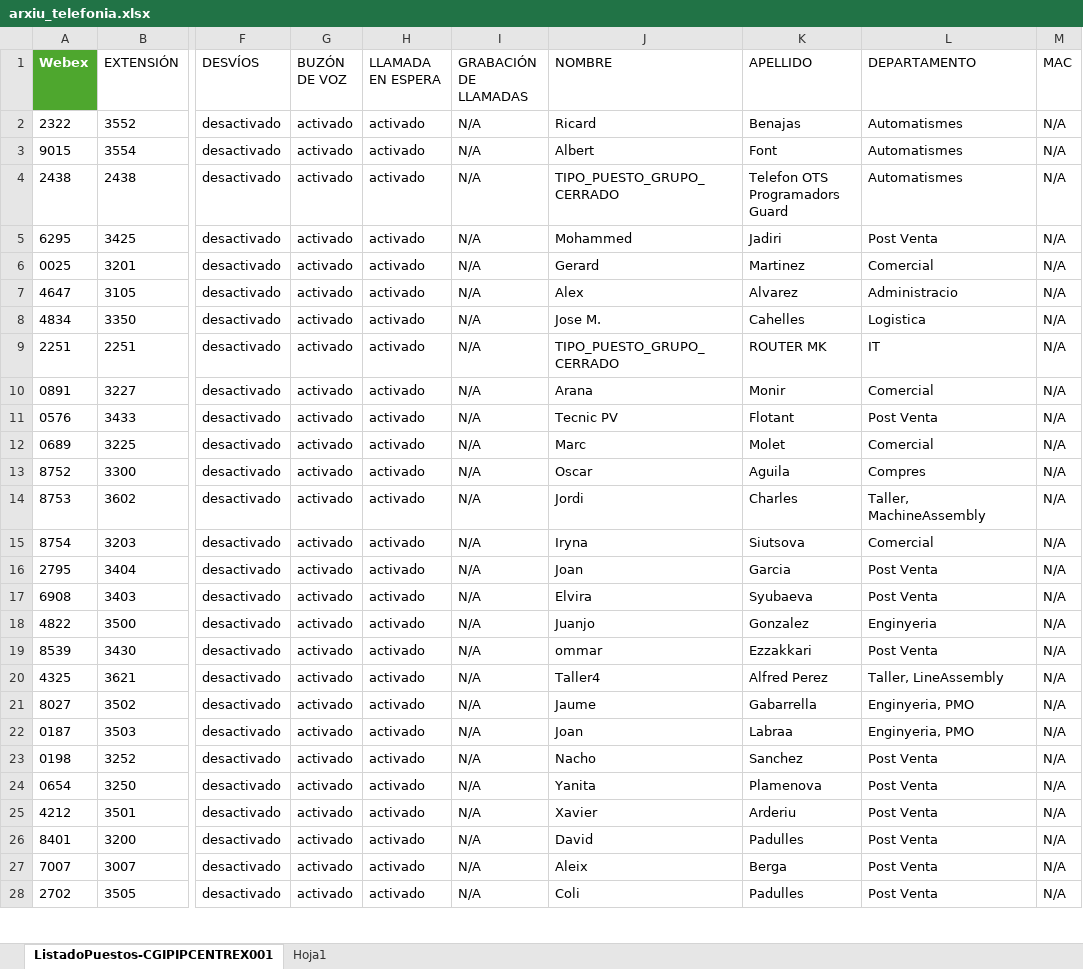
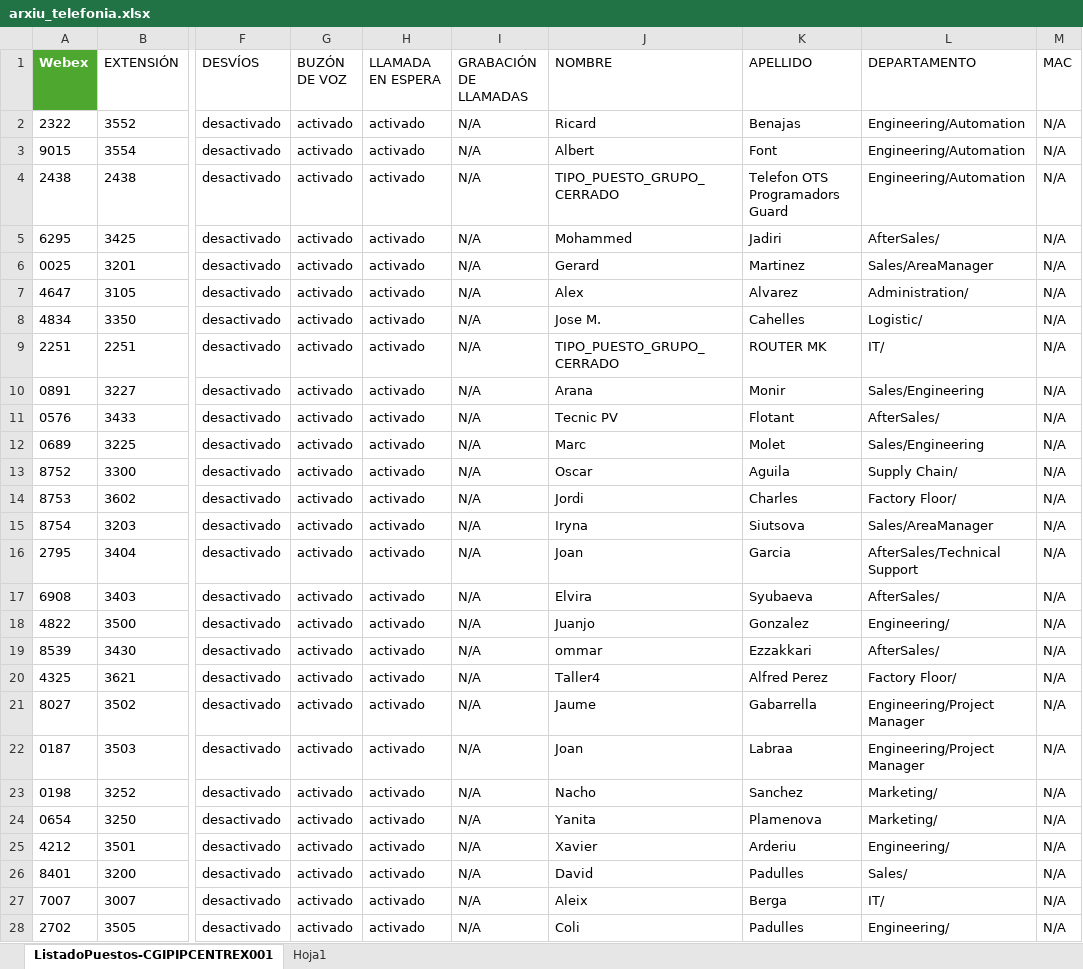
Before and after one commit to mcayuela/portafoli, an Excel workbook: tmi/bd-telefonia/arxiu_telefonia.xlsx, sheet ListadoPuestos-CGIPIPCENTREX001, drawn as a sheet; only a part is shown, gaps mark what is left out; values as stored, in another font and other column widths than the file's, no borders; table styles not drawn; the diff covers the shown part only; the diff names each change by its address in the sheet, - before the commit and + after, or states it on an @@ line.

```diff
--- a/tmi/bd-telefonia/arxiu_telefonia.xlsx (sheet ListadoPuestos-CGIPIPCENTREX001)
+++ b/tmi/bd-telefonia/arxiu_telefonia.xlsx (sheet ListadoPuestos-CGIPIPCENTREX001)
-L2:L4 (DEPARTAMENTO): Automatismes
+L2:L4 (DEPARTAMENTO): Engineering/Automation
-L5 (DEPARTAMENTO): Post Venta
+L5 (DEPARTAMENTO): AfterSales/
-L6 (DEPARTAMENTO): Comercial
+L6 (DEPARTAMENTO): Sales/AreaManager
-L7 (DEPARTAMENTO): Administracio
+L7 (DEPARTAMENTO): Administration/
-L8 (DEPARTAMENTO): Logistica
+L8 (DEPARTAMENTO): Logistic/
-L9 (DEPARTAMENTO): IT
+L9 (DEPARTAMENTO): IT/
-L10 (DEPARTAMENTO): Comercial
+L10 (DEPARTAMENTO): Sales/Engineering
-L11 (DEPARTAMENTO): Post Venta
+L11 (DEPARTAMENTO): AfterSales/
-L12 (DEPARTAMENTO): Comercial
+L12 (DEPARTAMENTO): Sales/Engineering
-L13 (DEPARTAMENTO): Compres
+L13 (DEPARTAMENTO): Supply Chain/
-L14 (DEPARTAMENTO): Taller, MachineAssembly
+L14 (DEPARTAMENTO): Factory Floor/
-L15 (DEPARTAMENTO): Comercial
+L15 (DEPARTAMENTO): Sales/AreaManager
-L16 (DEPARTAMENTO): Post Venta
+L16 (DEPARTAMENTO): AfterSales/Technical Support
-L17 (DEPARTAMENTO): Post Venta
+L17 (DEPARTAMENTO): AfterSales/
-L18 (DEPARTAMENTO): Enginyeria
+L18 (DEPARTAMENTO): Engineering/
-L19 (DEPARTAMENTO): Post Venta
+L19 (DEPARTAMENTO): AfterSales/
-L20 (DEPARTAMENTO): Taller, LineAssembly
+L20 (DEPARTAMENTO): Factory Floor/
-L21:L22 (DEPARTAMENTO): Enginyeria, PMO
+L21:L22 (DEPARTAMENTO): Engineering/Project Manager
-L23:L24 (DEPARTAMENTO): Post Venta
+L23:L24 (DEPARTAMENTO): Marketing/
-L25 (DEPARTAMENTO): Post Venta
+L25 (DEPARTAMENTO): Engineering/
-L26 (DEPARTAMENTO): Post Venta
+L26 (DEPARTAMENTO): Sales/
-L27 (DEPARTAMENTO): Post Venta
+L27 (DEPARTAMENTO): IT/
-L28 (DEPARTAMENTO): Post Venta
+L28 (DEPARTAMENTO): Engineering/
```
Also changed, not shown: 87 edited cells and cell formats elsewhere in this sheet, 5 other files.
